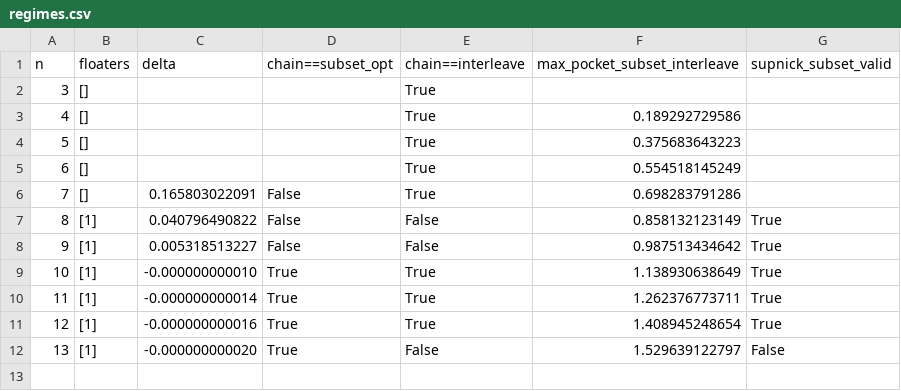
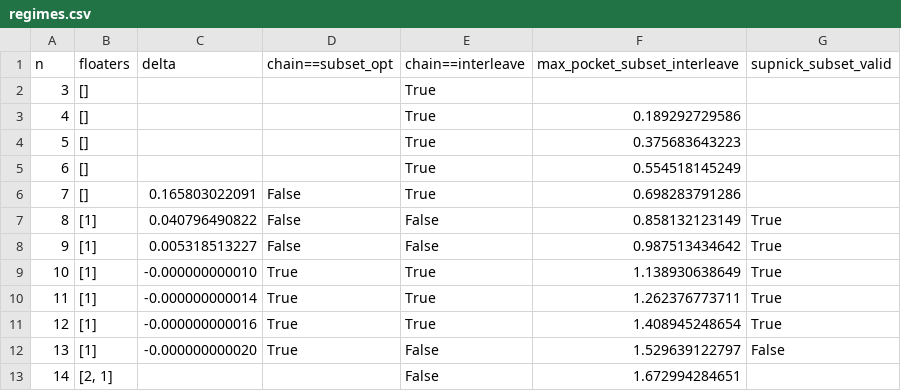
Before and after one commit to falker47/ringmin, a CSV file: results/regimes.csv, drawn as a sheet.

```diff
--- a/results/regimes.csv
+++ b/results/regimes.csv
@@ -12 +12,2 @@ n,floaters,delta,chain==subset_opt,chain==interleave,max_pocket_subset_interleav
 13,[1],-0.000000000020,True,False,1.529639122797,False
+14,"[2, 1]",,,False,1.672994284651,
```
Also changed, not shown: paper_assets/asymptotic_fit.csv, paper_assets/free_float_criterion_n14_20.csv, 25 other files.
